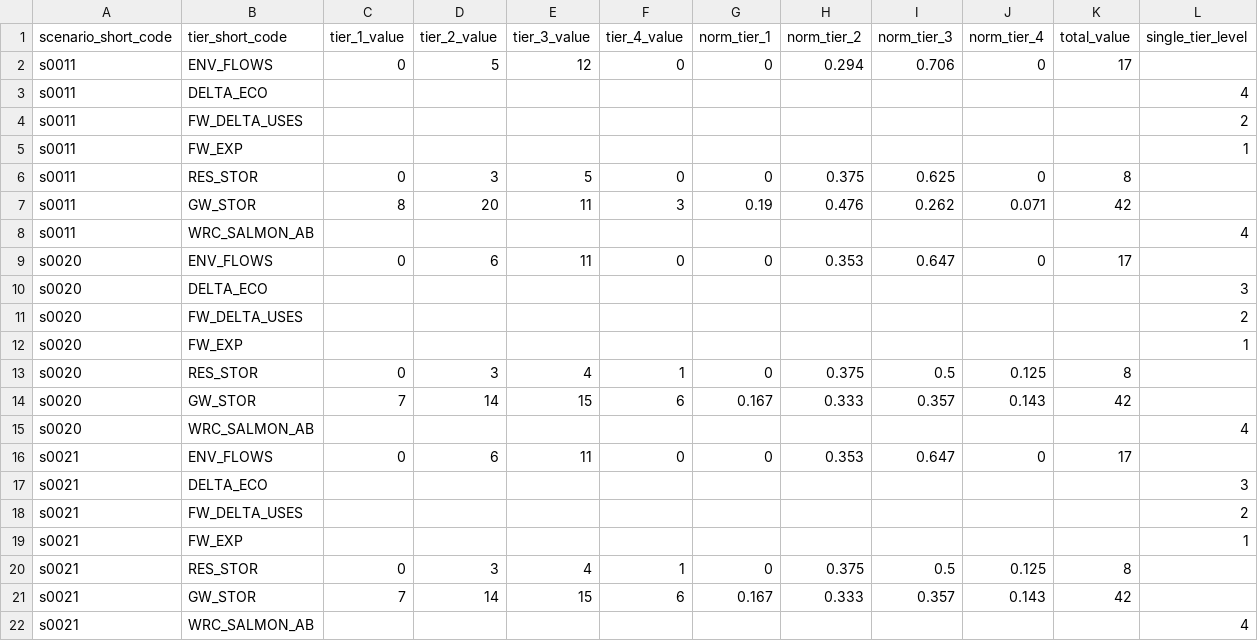
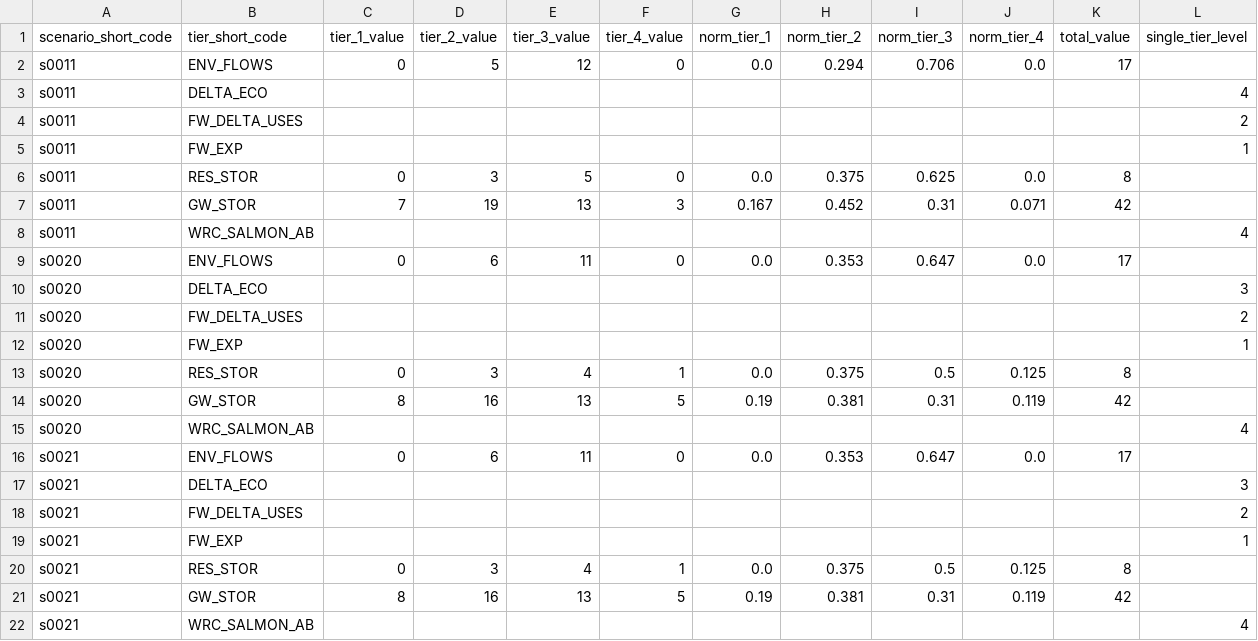
Before and after one commit to berkeley-gif/coeqwal-data-platform, a CSV file: database/seed_tables/10_tier/tier_result.csv, drawn as a sheet.

Commit message:
feature/tier map visualization API

```diff
--- a/database/seed_tables/10_tier/tier_result.csv
+++ b/database/seed_tables/10_tier/tier_result.csv
@@ -1,3 +1,3 @@
 scenario_short_code,tier_short_code,tier_1_value,tier_2_value,tier_3_value,tier_4_value,norm_tier_1,norm_tier_2,norm_tier_3,norm_tier_4,total_value,single_tier_level
-s0011,ENV_FLOWS,0,5,12,0,0,0.294,0.706,0,17,
+s0011,ENV_FLOWS,0,5,12,0,0.0,0.294,0.706,0.0,17,
 s0011,DELTA_ECO,,,,,,,,,,4
@@ -5,6 +5,6 @@ s0011,FW_DELTA_USES,,,,,,,,,,2
 s0011,FW_EXP,,,,,,,,,,1
-s0011,RES_STOR,0,3,5,0,0,0.375,0.625,0,8,
-s0011,GW_STOR,8,20,11,3,0.19,0.476,0.262,0.071,42,
+s0011,RES_STOR,0,3,5,0,0.0,0.375,0.625,0.0,8,
+s0011,GW_STOR,7,19,13,3,0.167,0.452,0.31,0.071,42,
 s0011,WRC_SALMON_AB,,,,,,,,,,4
-s0020,ENV_FLOWS,0,6,11,0,0,0.353,0.647,0,17,
+s0020,ENV_FLOWS,0,6,11,0,0.0,0.353,0.647,0.0,17,
 s0020,DELTA_ECO,,,,,,,,,,3
@@ -12,6 +12,6 @@ s0020,FW_DELTA_USES,,,,,,,,,,2
 s0020,FW_EXP,,,,,,,,,,1
-s0020,RES_STOR,0,3,4,1,0,0.375,0.5,0.125,8,
-s0020,GW_STOR,7,14,15,6,0.167,0.333,0.357,0.143,42,
+s0020,RES_STOR,0,3,4,1,0.0,0.375,0.5,0.125,8,
+s0020,GW_STOR,8,16,13,5,0.19,0.381,0.31,0.119,42,
 s0020,WRC_SALMON_AB,,,,,,,,,,4
-s0021,ENV_FLOWS,0,6,11,0,0,0.353,0.647,0,17,
+s0021,ENV_FLOWS,0,6,11,0,0.0,0.353,0.647,0.0,17,
 s0021,DELTA_ECO,,,,,,,,,,3
@@ -19,4 +19,4 @@ s0021,FW_DELTA_USES,,,,,,,,,,2
 s0021,FW_EXP,,,,,,,,,,1
-s0021,RES_STOR,0,3,4,1,0,0.375,0.5,0.125,8,
-s0021,GW_STOR,7,14,15,6,0.167,0.333,0.357,0.143,42,
+s0021,RES_STOR,0,3,4,1,0.0,0.375,0.5,0.125,8,
+s0021,GW_STOR,8,16,13,5,0.19,0.381,0.31,0.119,42,
 s0021,WRC_SALMON_AB,,,,,,,,,,4
```
Also changed, not shown: 6 other files.
